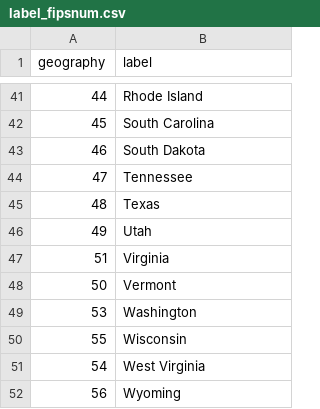
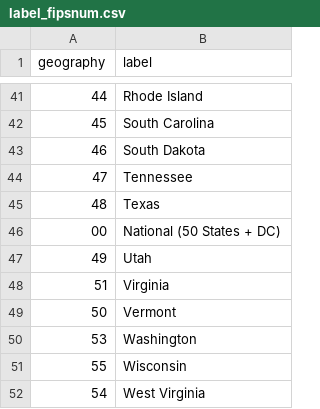
Before and after one commit to julfersnlt/lehd-schema, a CSV file: src/label_fipsnum.csv, drawn as a sheet; only a part is shown, gaps mark what is left out; the shorter side is filled out with more unchanged rows.

```diff
--- a/src/label_fipsnum.csv
+++ b/src/label_fipsnum.csv
@@ -45,2 +45,3 @@ geography,label
 48,"Texas"
+00,"National (50 States + DC)"
 49,"Utah"
```
Also changed, not shown: src/label_geography_all.csv, src/mo/label_geography.csv, 7 other files.
